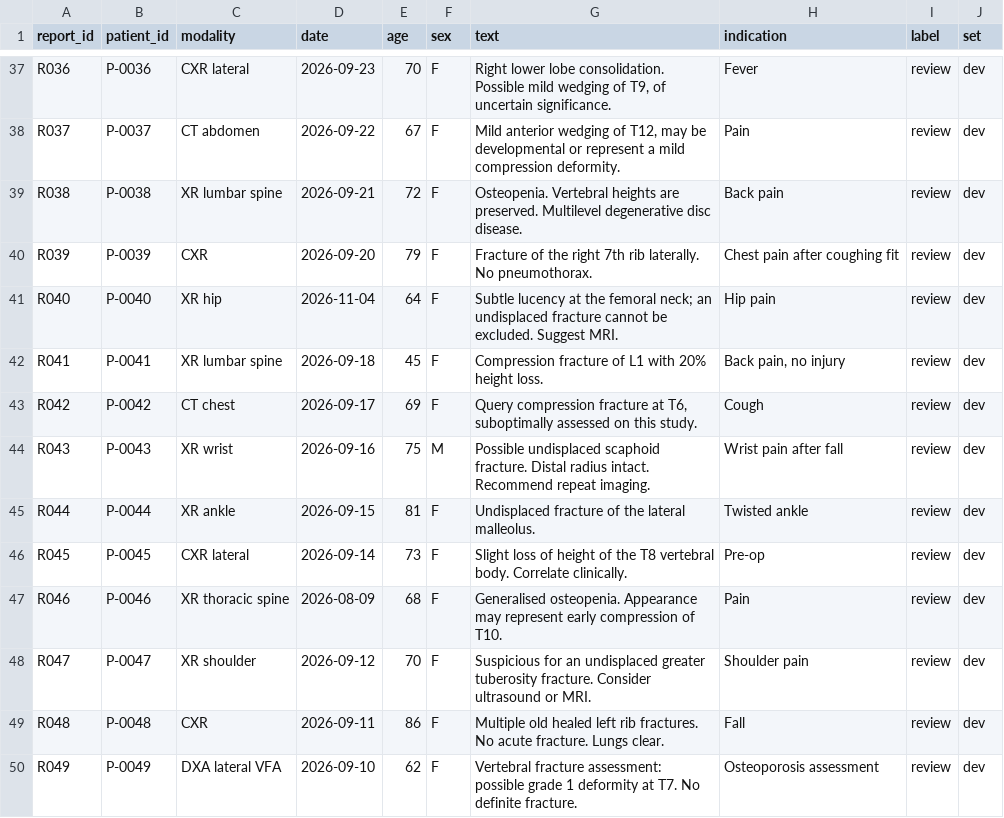
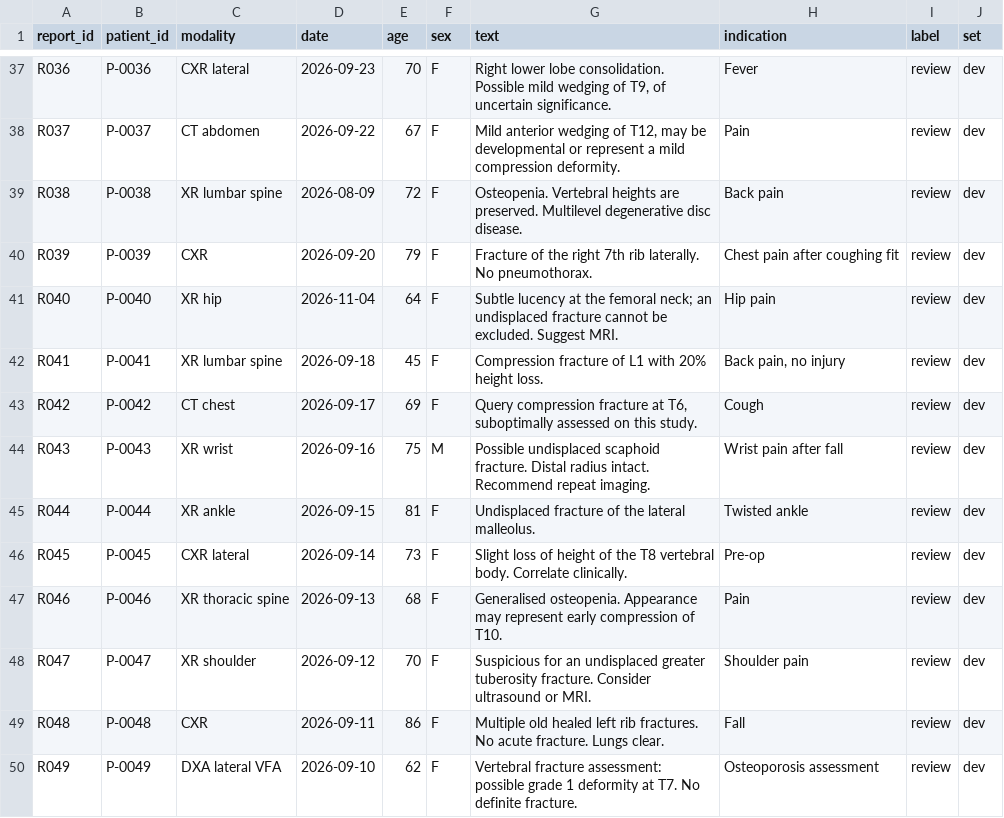
Before and after one commit to bluebud123/osteoporosis, a CSV file: data/reports.csv, drawn as a sheet; only a part is shown, gaps mark what is left out.

```diff
--- a/data/reports.csv
+++ b/data/reports.csv
@@ -38,3 +38,3 @@ R036,P-0036,CXR lateral,2026-09-23,70,F,"Right lower lobe consolidation. Possibl
 R037,P-0037,CT abdomen,2026-09-22,67,F,"Mild anterior wedging of T12, may be developmental or represent a mild compression deformity.",Pain,review,dev
-R038,P-0038,XR lumbar spine,2026-09-21,72,F,Osteopenia. Vertebral heights are preserved. Multilevel degenerative disc disease.,Back pain,review,dev
+R038,P-0038,XR lumbar spine,2026-08-09,72,F,Osteopenia. Vertebral heights are preserved. Multilevel degenerative disc disease.,Back pain,review,dev
 R039,P-0039,CXR,2026-09-20,79,F,Fracture of the right 7th rib laterally. No pneumothorax.,Chest pain after coughing fit,review,dev
@@ -46,3 +46,3 @@ R044,P-0044,XR ankle,2026-09-15,81,F,Undisplaced fracture of the lateral malleol
 R045,P-0045,CXR lateral,2026-09-14,73,F,Slight loss of height of the T8 vertebral body. Correlate clinically.,Pre-op,review,dev
-R046,P-0046,XR thoracic spine,2026-08-09,68,F,Generalised osteopenia. Appearance may represent early compression of T10.,Pain,review,dev
+R046,P-0046,XR thoracic spine,2026-09-13,68,F,Generalised osteopenia. Appearance may represent early compression of T10.,Pain,review,dev
 R047,P-0047,XR shoulder,2026-09-12,70,F,Suspicious for an undisplaced greater tuberosity fracture. Consider ultrasound or MRI.,Shoulder pain,review,dev
```
Also changed, not shown: data/cases.csv, data/findings.csv, 19 other files.
